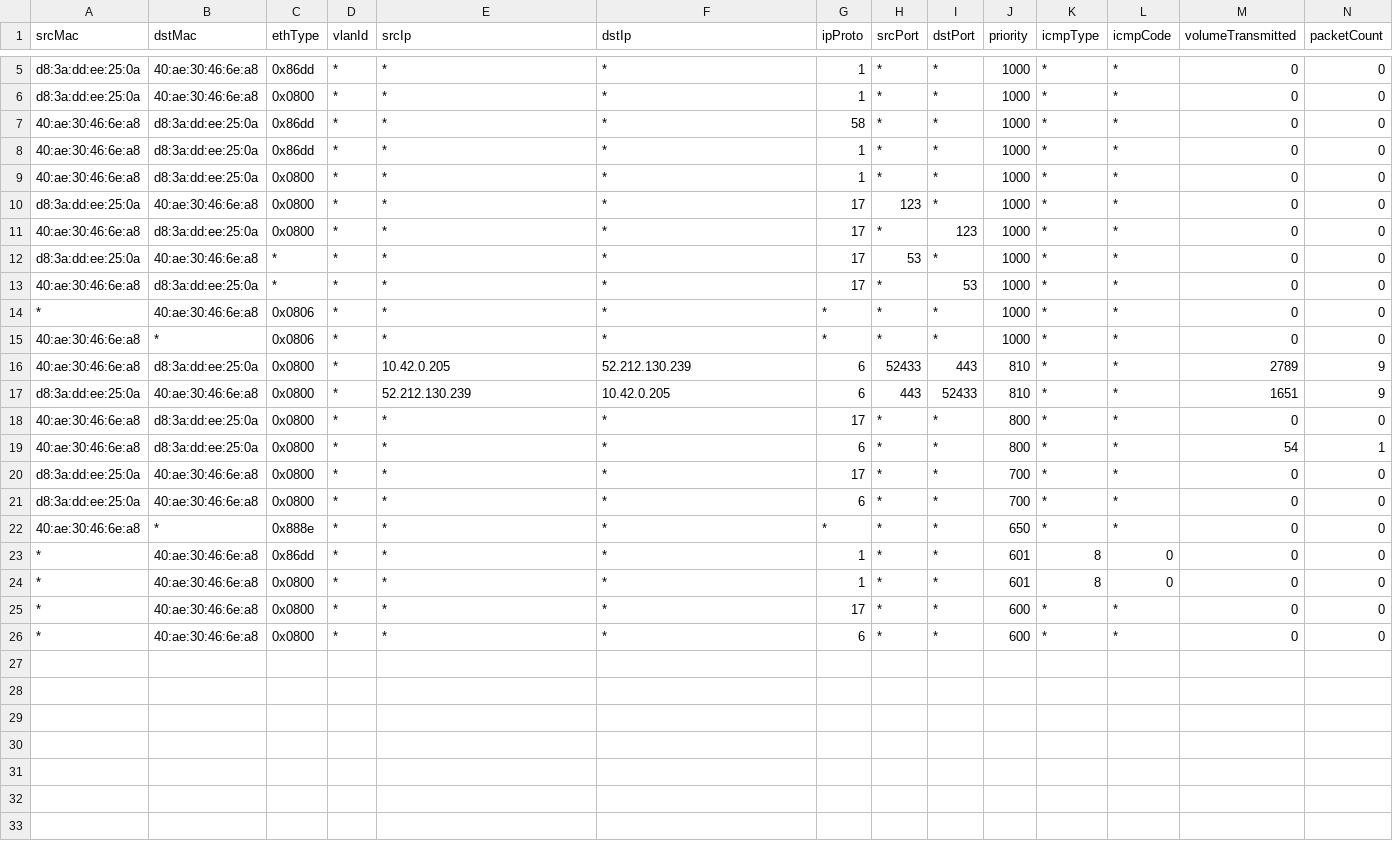
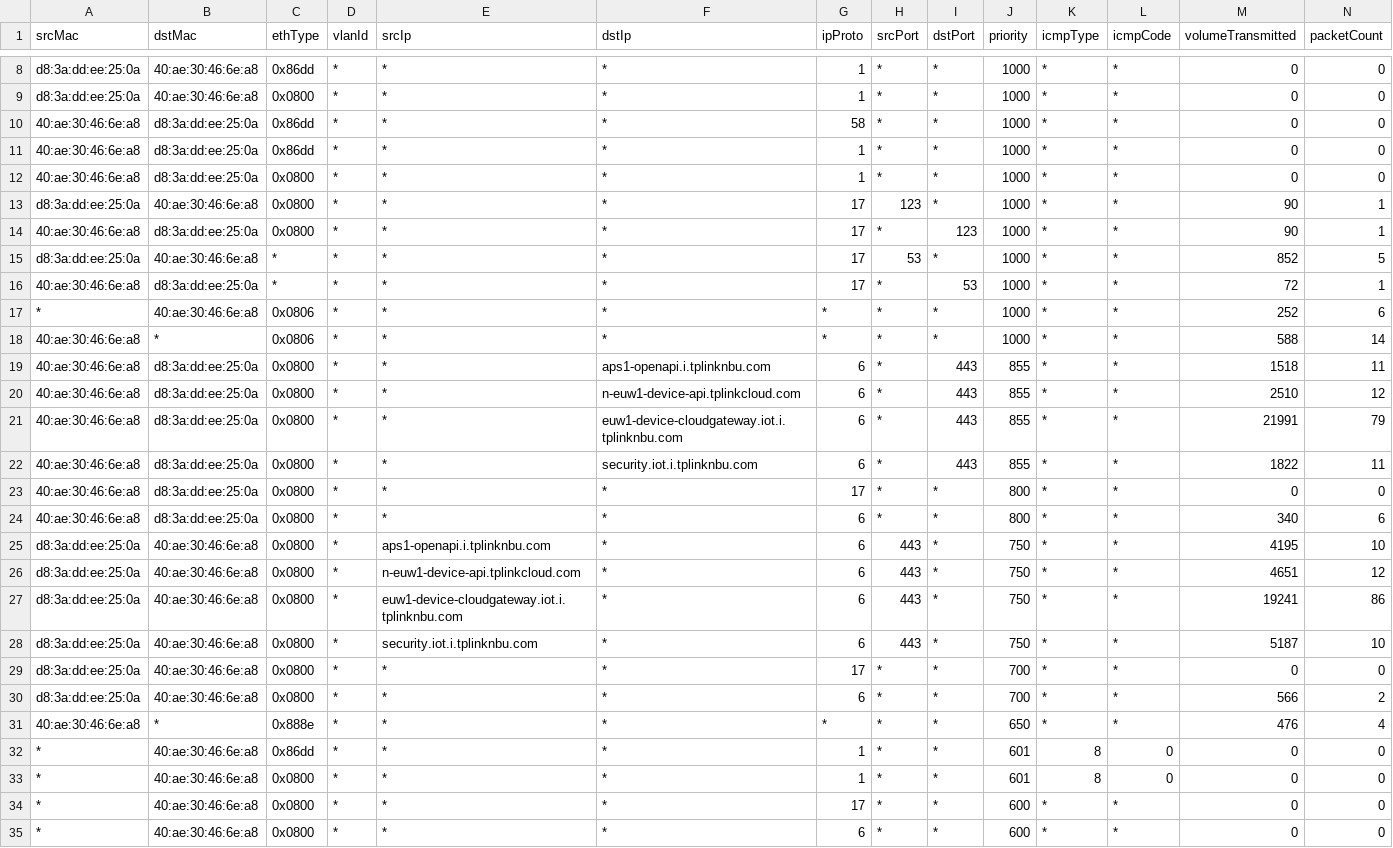
Before and after one commit to v4k0nd/ss-for-iot-MUD, a CSV file: tapo-p115/40ae30466ea8_ipflows.csv, drawn as a sheet; only a part is shown, gaps mark what is left out; the diff covers the shown part only.

```diff
--- a/tapo-p115/40ae30466ea8_ipflows.csv
+++ b/tapo-p115/40ae30466ea8_ipflows.csv
@@ -9,15 +12,21 @@ d8:3a:dd:ee:25:0a,40:ae:30:46:6e:a8,0x0800,*,*,*,1,*,*,1000,*,*,0,0
 40:ae:30:46:6e:a8,d8:3a:dd:ee:25:0a,0x0800,*,*,*,1,*,*,1000,*,*,0,0
-d8:3a:dd:ee:25:0a,40:ae:30:46:6e:a8,0x0800,*,*,*,17,123,*,1000,*,*,0,0
-40:ae:30:46:6e:a8,d8:3a:dd:ee:25:0a,0x0800,*,*,*,17,*,123,1000,*,*,0,0
-d8:3a:dd:ee:25:0a,40:ae:30:46:6e:a8,*,*,*,*,17,53,*,1000,*,*,0,0
-40:ae:30:46:6e:a8,d8:3a:dd:ee:25:0a,*,*,*,*,17,*,53,1000,*,*,0,0
-*,40:ae:30:46:6e:a8,0x0806,*,*,*,*,*,*,1000,*,*,0,0
-40:ae:30:46:6e:a8,*,0x0806,*,*,*,*,*,*,1000,*,*,0,0
-40:ae:30:46:6e:a8,d8:3a:dd:ee:25:0a,0x0800,*,10.42.0.205,52.212.130.239,6,52433,443,810,*,*,2789,9
-d8:3a:dd:ee:25:0a,40:ae:30:46:6e:a8,0x0800,*,52.212.130.239,10.42.0.205,6,443,52433,810,*,*,1651,9
+d8:3a:dd:ee:25:0a,40:ae:30:46:6e:a8,0x0800,*,*,*,17,123,*,1000,*,*,90,1
+40:ae:30:46:6e:a8,d8:3a:dd:ee:25:0a,0x0800,*,*,*,17,*,123,1000,*,*,90,1
+d8:3a:dd:ee:25:0a,40:ae:30:46:6e:a8,*,*,*,*,17,53,*,1000,*,*,852,5
+40:ae:30:46:6e:a8,d8:3a:dd:ee:25:0a,*,*,*,*,17,*,53,1000,*,*,72,1
+*,40:ae:30:46:6e:a8,0x0806,*,*,*,*,*,*,1000,*,*,252,6
+40:ae:30:46:6e:a8,*,0x0806,*,*,*,*,*,*,1000,*,*,588,14
+40:ae:30:46:6e:a8,d8:3a:dd:ee:25:0a,0x0800,*,*,aps1-openapi.i.tplinknbu.com,6,*,443,855,*,*,1518,11
+40:ae:30:46:6e:a8,d8:3a:dd:ee:25:0a,0x0800,*,*,n-euw1-device-api.tplinkcloud.com,6,*,443,855,*,*,2510,12
+40:ae:30:46:6e:a8,d8:3a:dd:ee:25:0a,0x0800,*,*,euw1-device-cloudgateway.iot.i.tplinknbu.com,6,*,443,855,*,*,21991,79
+40:ae:30:46:6e:a8,d8:3a:dd:ee:25:0a,0x0800,*,*,security.iot.i.tplinknbu.com,6,*,443,855,*,*,1822,11
 40:ae:30:46:6e:a8,d8:3a:dd:ee:25:0a,0x0800,*,*,*,17,*,*,800,*,*,0,0
-40:ae:30:46:6e:a8,d8:3a:dd:ee:25:0a,0x0800,*,*,*,6,*,*,800,*,*,54,1
+40:ae:30:46:6e:a8,d8:3a:dd:ee:25:0a,0x0800,*,*,*,6,*,*,800,*,*,340,6
+d8:3a:dd:ee:25:0a,40:ae:30:46:6e:a8,0x0800,*,aps1-openapi.i.tplinknbu.com,*,6,443,*,750,*,*,4195,10
+d8:3a:dd:ee:25:0a,40:ae:30:46:6e:a8,0x0800,*,n-euw1-device-api.tplinkcloud.com,*,6,443,*,750,*,*,4651,12
+d8:3a:dd:ee:25:0a,40:ae:30:46:6e:a8,0x0800,*,euw1-device-cloudgateway.iot.i.tplinknbu.com,*,6,443,*,750,*,*,19241,86
+d8:3a:dd:ee:25:0a,40:ae:30:46:6e:a8,0x0800,*,security.iot.i.tplinknbu.com,*,6,443,*,750,*,*,5187,10
 d8:3a:dd:ee:25:0a,40:ae:30:46:6e:a8,0x0800,*,*,*,17,*,*,700,*,*,0,0
-d8:3a:dd:ee:25:0a,40:ae:30:46:6e:a8,0x0800,*,*,*,6,*,*,700,*,*,0,0
-40:ae:30:46:6e:a8,*,0x888e,*,*,*,*,*,*,650,*,*,0,0
+d8:3a:dd:ee:25:0a,40:ae:30:46:6e:a8,0x0800,*,*,*,6,*,*,700,*,*,566,2
+40:ae:30:46:6e:a8,*,0x888e,*,*,*,*,*,*,650,*,*,476,4
 *,40:ae:30:46:6e:a8,0x86dd,*,*,*,1,*,*,601,8,0,0,0
```
Also changed, not shown: 3 added rows and 2 edited cells elsewhere in this file, tapo-p115/tapo-p115rule.csv, 1 other file.
